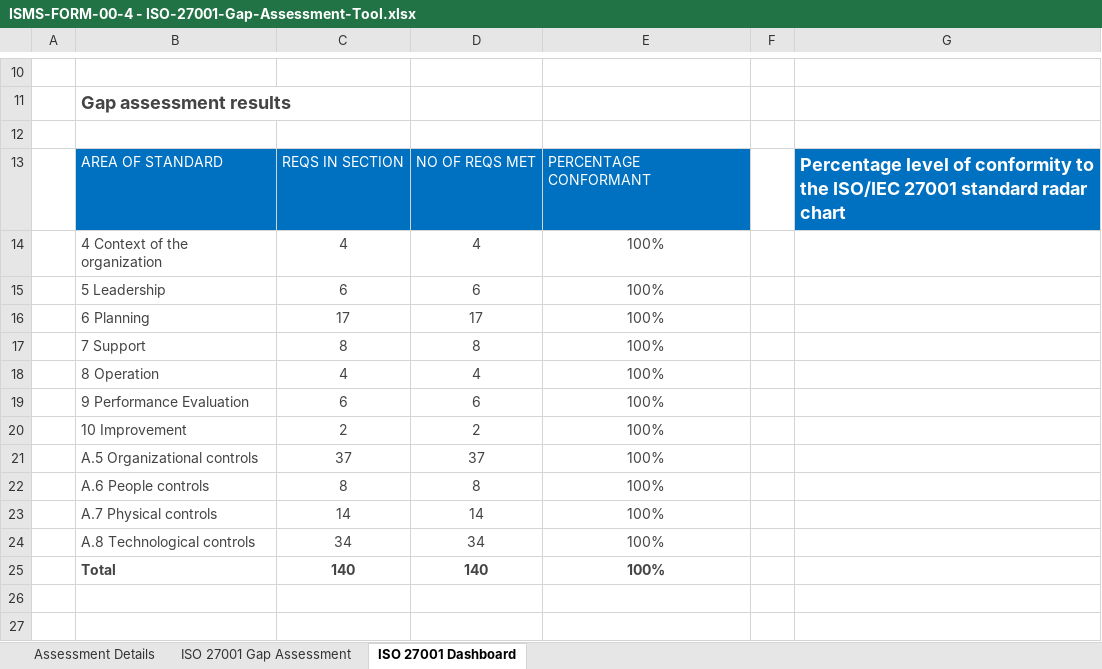
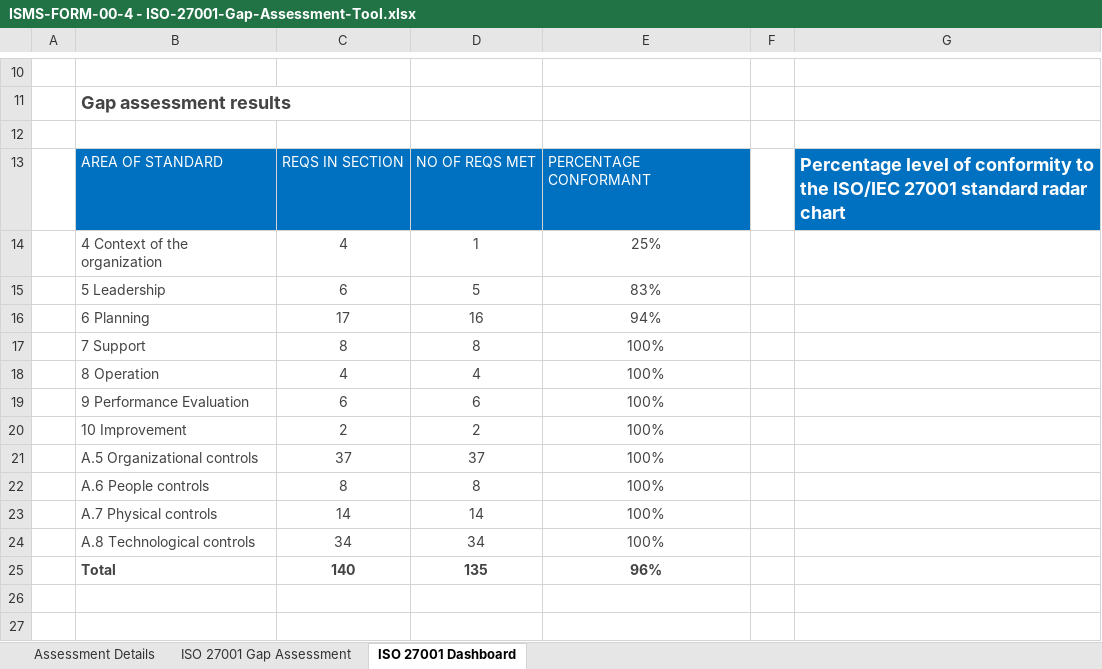
Before and after one commit to ehabfahmi/iso27k1-abad, an Excel workbook: 2025/ISMS-FORM-00-4 - ISO-27001-Gap-Assessment-Tool.xlsx, sheet ISO 27001 Dashboard, drawn as a sheet; only a part is shown, gaps mark what is left out; values as stored, in another font and other column widths than the file's, no borders; charts and pictures and table styles not drawn; the diff names each change by its address in the sheet, - before the commit and + after, or states it on an @@ line.

Commit message:
new

```diff
--- a/2025/ISMS-FORM-00-4 - ISO-27001-Gap-Assessment-Tool.xlsx (sheet ISO 27001 Dashboard)
+++ b/2025/ISMS-FORM-00-4 - ISO-27001-Gap-Assessment-Tool.xlsx (sheet ISO 27001 Dashboard)
-D14: 4
+D14: 1
-E14: 100%
+E14: 25%
-D15: 6
+D15: 5
-E15: 100%
+E15: 83%
-D16: 17
+D16: 16
-E16: 100%
+E16: 94%
-D25: 140
+D25: 135
-E25: 100%
+E25: 96%
```
Also changed, not shown: sheet ISO 27001 Gap Assessment, charts or pictures.
